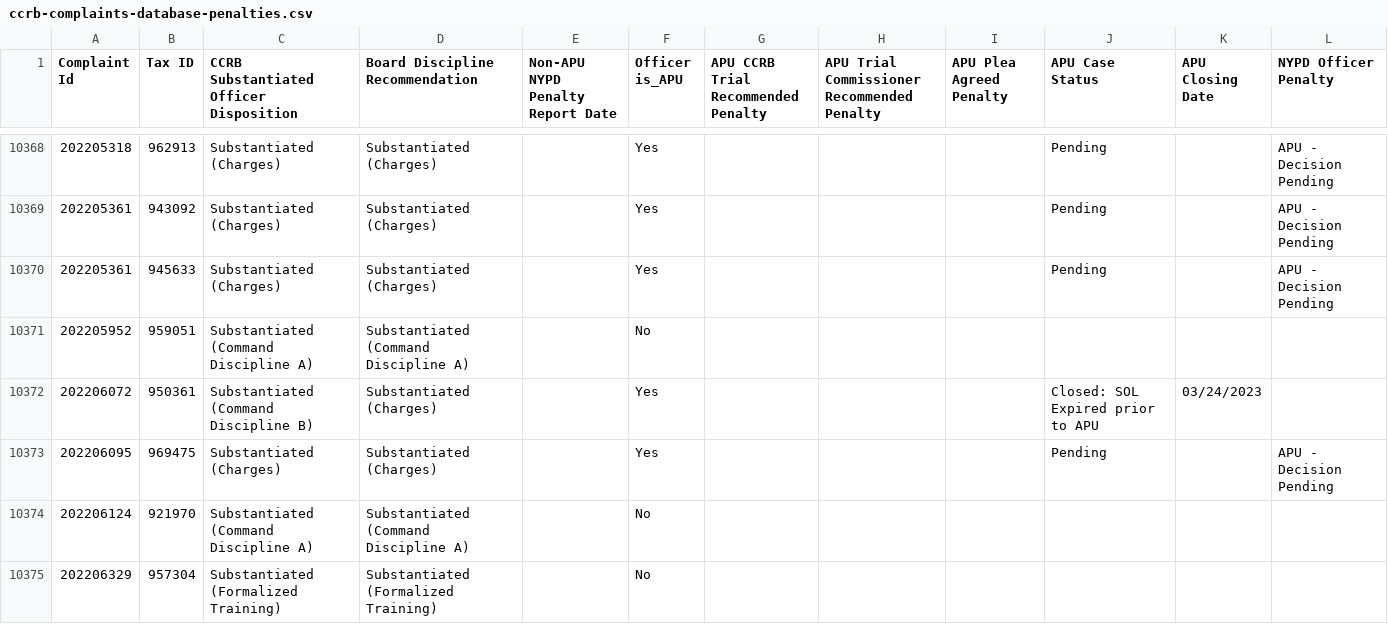
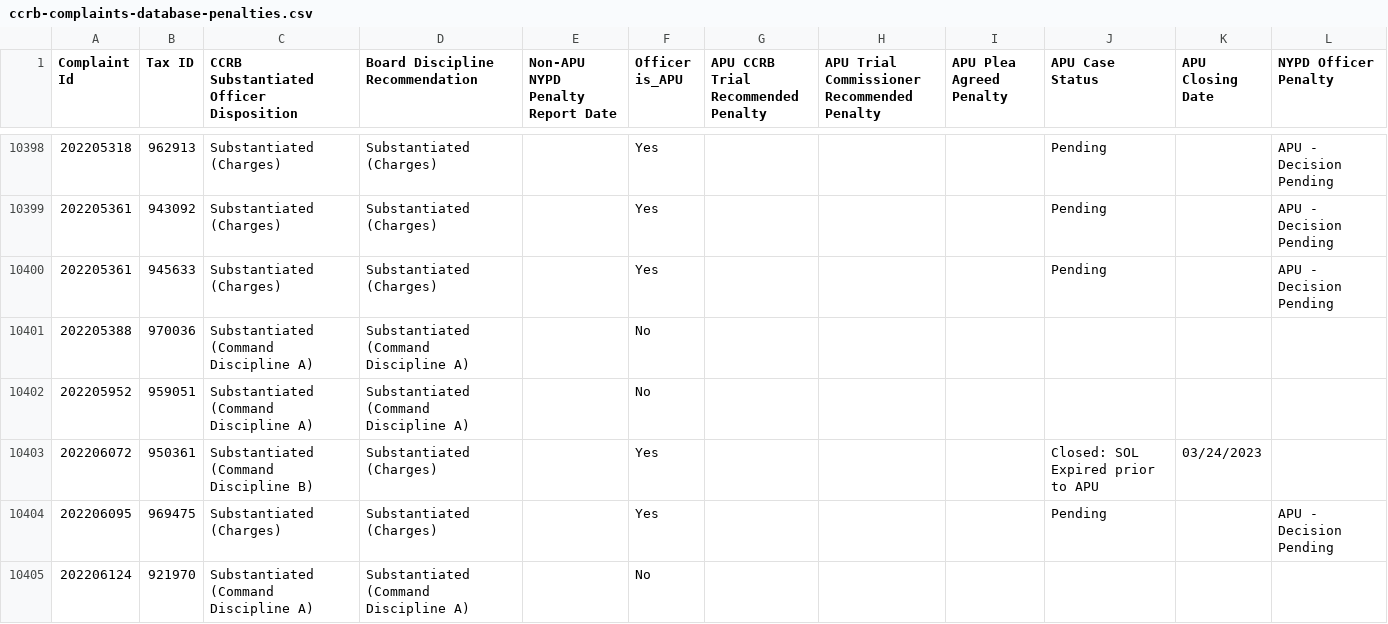
Before and after one commit to ryanwatkins/ccrb-complaint-records, a CSV file: ccrb-complaints-database-penalties.csv, drawn as a sheet; only a part is shown, gaps mark what is left out; the shorter side is filled out with more unchanged rows; the diff covers the shown part only.

```diff
--- a/ccrb-complaints-database-penalties.csv
+++ b/ccrb-complaints-database-penalties.csv
@@ -10370,2 +10400,3 @@ Complaint Id,Tax ID,CCRB Substantiated Officer Disposition,Board Discipline Reco
 202205361,945633,Substantiated (Charges),Substantiated (Charges),,Yes,,,,Pending,,APU - Decision Pending
+202205388,970036,Substantiated (Command Discipline A),Substantiated (Command Discipline A),,No,,,,,,
 202205952,959051,Substantiated (Command Discipline A),Substantiated (Command Discipline A),,No,,,,,,
```
Also changed, not shown: 34 added rows and 6 edited cells elsewhere in this file, 2 other files.
